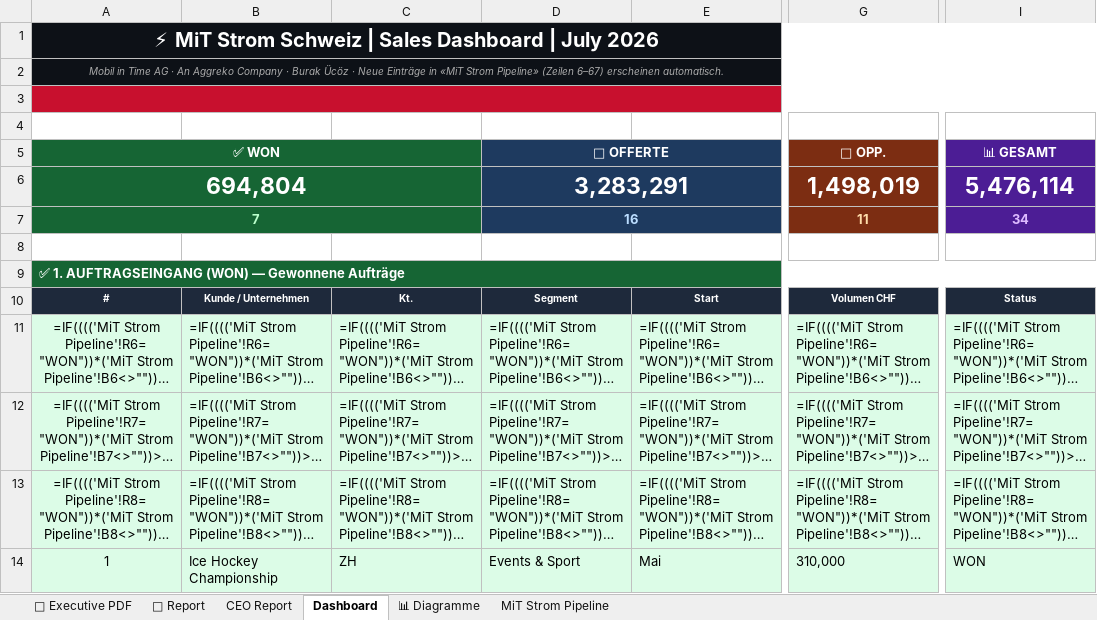
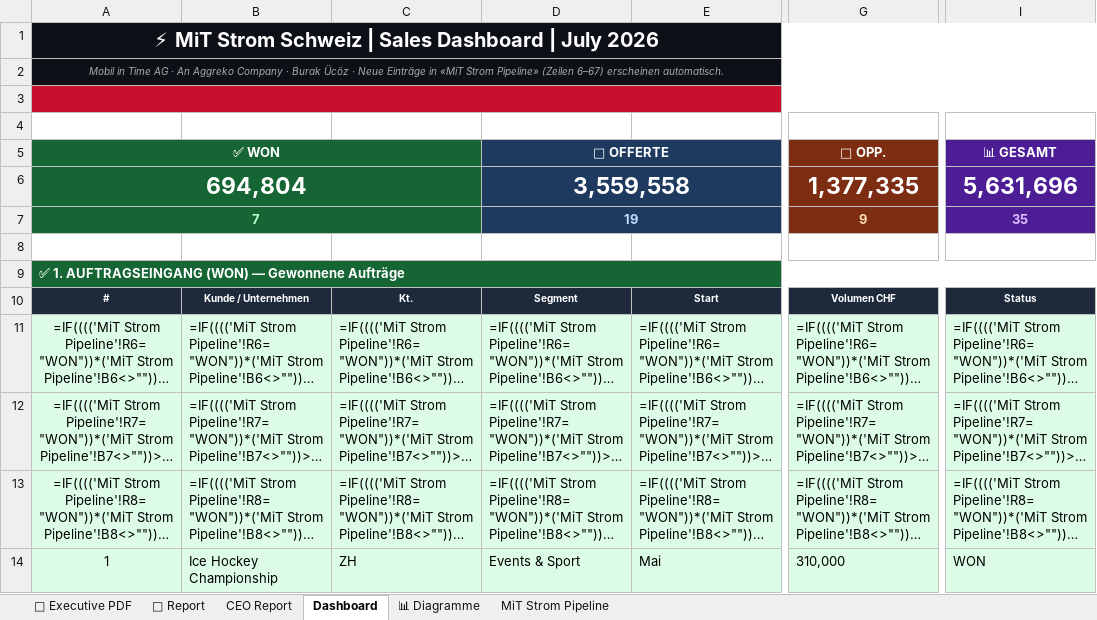
Before and after one commit to Ghostburaq/Burak, an Excel workbook: CH_MiT_Strom_Customer_CEO_CFO.xlsx, sheet Dashboard, drawn as a sheet; only a part is shown, gaps mark what is left out; long unchanged cells end in …; values as stored, in another font and other column widths than the file's, no borders; formulas without a stored value are shown as written; charts and pictures and conditional formats not drawn; the diff covers the shown part only; the diff names each change by its address in the sheet, - before the commit and + after, or states it on an @@ line.

```diff
--- a/CH_MiT_Strom_Customer_CEO_CFO.xlsx (sheet Dashboard)
+++ b/CH_MiT_Strom_Customer_CEO_CFO.xlsx (sheet Dashboard)
-D6: 3,283,291
+D6: 3,559,558
-G6: 1,498,019
+G6: 1,377,335
-I6: 5,476,114
+I6: 5,631,696
-D7: 16
+D7: 19
-G7: 11
+G7: 9
-I7: 34
+I7: 35
```
Also changed, not shown: 16 added rows, 16 removed rows and 59 edited cells elsewhere in this sheet, sheet CEO Report, sheet MiT Strom Pipeline, sheet 📄 Report, sheet 📑 Executive PDF, formulas that keep their value, hidden cells, charts or pictures.
